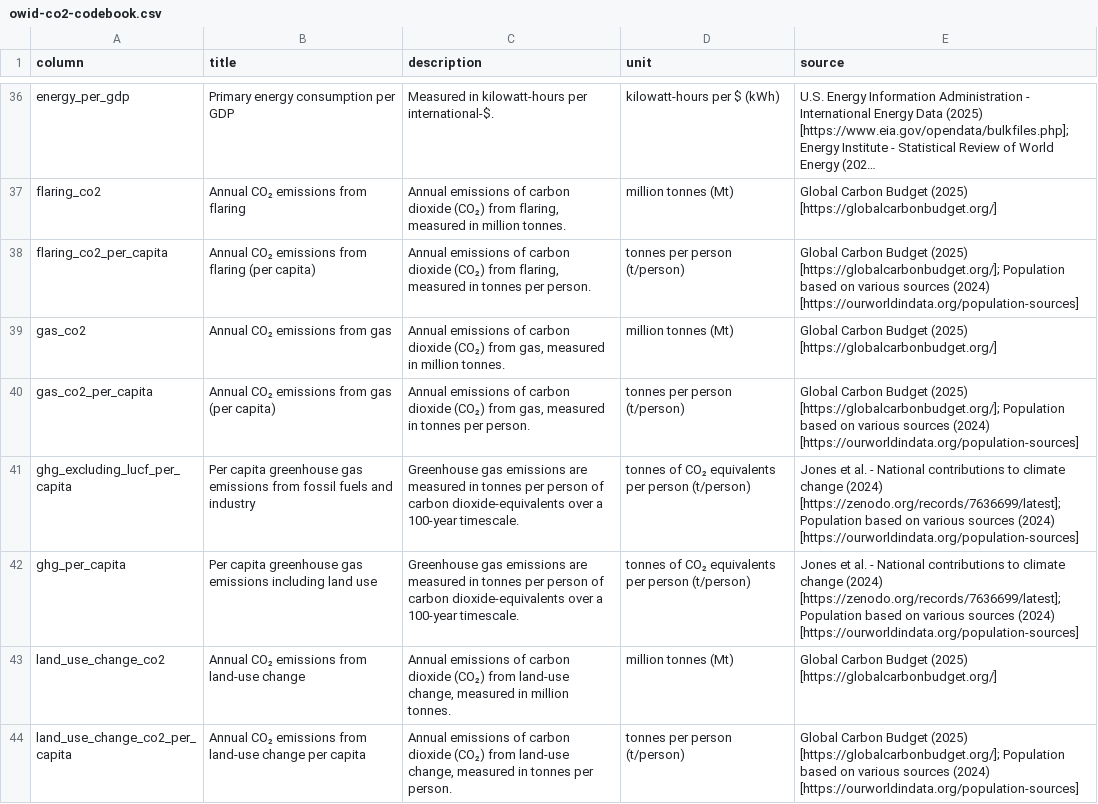
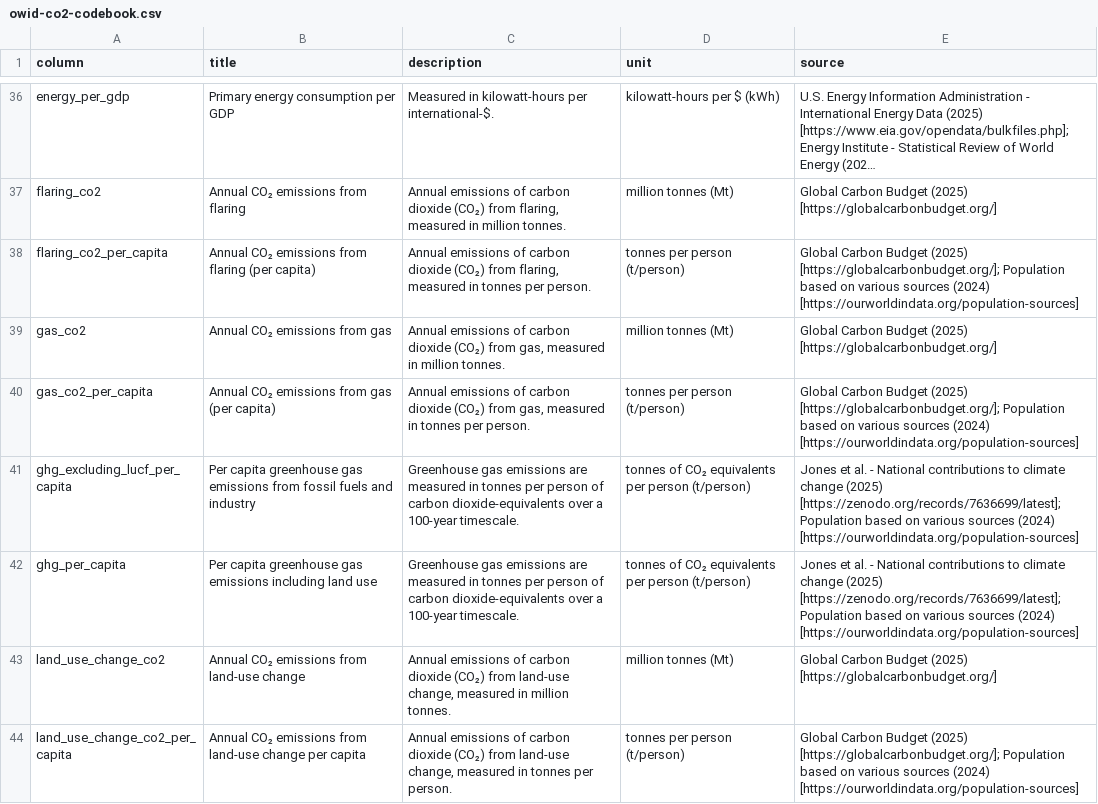
Before and after one commit to owid/co2-data, a CSV file: owid-co2-codebook.csv, drawn as a sheet; only a part is shown, gaps mark what is left out; long unchanged cells end in …; the diff covers the shown part only.

Commit message:
Update greenhouse gas emissions data (#55)
* :bar_chart: Automated update

* :bar_chart: Automated update

* :bar_chart: Automated update

```diff
--- a/owid-co2-codebook.csv
+++ b/owid-co2-codebook.csv
@@ -40,4 +40,4 @@ gas_co2,Annual CO₂ emissions from gas,"Annual emissions of carbon dioxide (CO
 gas_co2_per_capita,Annual CO₂ emissions from gas (per capita),"Annual emissions of carbon dioxide (CO₂) from gas, measured in tonnes per person.",tonnes per person (t/person),Global Carbon Budget (2025) [https://globalcarbonbudget.org/]; Population based on various sources (2024) [https://ourworldindata.org/population-sources]
-ghg_excluding_lucf_per_capita,Per capita greenhouse gas emissions from fossil fuels and industry,Greenhouse gas emissions are measured in tonnes per person of carbon dioxide-equivalents over a 100-year timescale.,tonnes of CO₂ equivalents per person (t/person),Jones et al. - National contributions to climate change (2024) [https://zenodo.org/records/7636699/latest]; Population based on various sources (2024) [https://ourworldindata.org/population-sources]
-ghg_per_capita,Per capita greenhouse gas emissions including land use,Greenhouse gas emissions are measured in tonnes per person of carbon dioxide-equivalents over a 100-year timescale.,tonnes of CO₂ equivalents per person (t/person),Jones et al. - National contributions to climate change (2024) [https://zenodo.org/records/7636699/latest]; Population based on various sources (2024) [https://ourworldindata.org/population-sources]
+ghg_excluding_lucf_per_capita,Per capita greenhouse gas emissions from fossil fuels and industry,Greenhouse gas emissions are measured in tonnes per person of carbon dioxide-equivalents over a 100-year timescale.,tonnes of CO₂ equivalents per person (t/person),Jones et al. - National contributions to climate change (2025) [https://zenodo.org/records/7636699/latest]; Population based on various sources (2024) [https://ourworldindata.org/population-sources]
+ghg_per_capita,Per capita greenhouse gas emissions including land use,Greenhouse gas emissions are measured in tonnes per person of carbon dioxide-equivalents over a 100-year timescale.,tonnes of CO₂ equivalents per person (t/person),Jones et al. - National contributions to climate change (2025) [https://zenodo.org/records/7636699/latest]; Population based on various sources (2024) [https://ourworldindata.org/population-sources]
 land_use_change_co2,Annual CO₂ emissions from land-use change,"Annual emissions of carbon dioxide (CO₂) from land-use change, measured in million tonnes.",million tonnes (Mt),Global Carbon Budget (2025) [https://globalcarbonbudget.org/]
```
Also changed, not shown: 11 edited cells elsewhere in this file, 2 other files.
